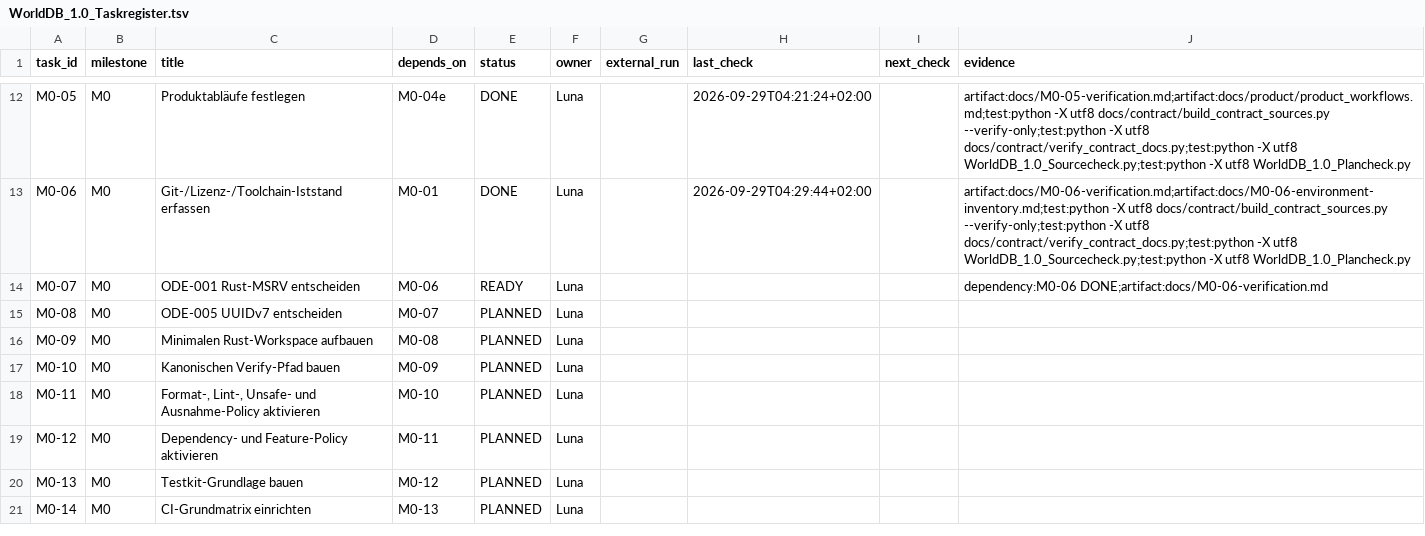
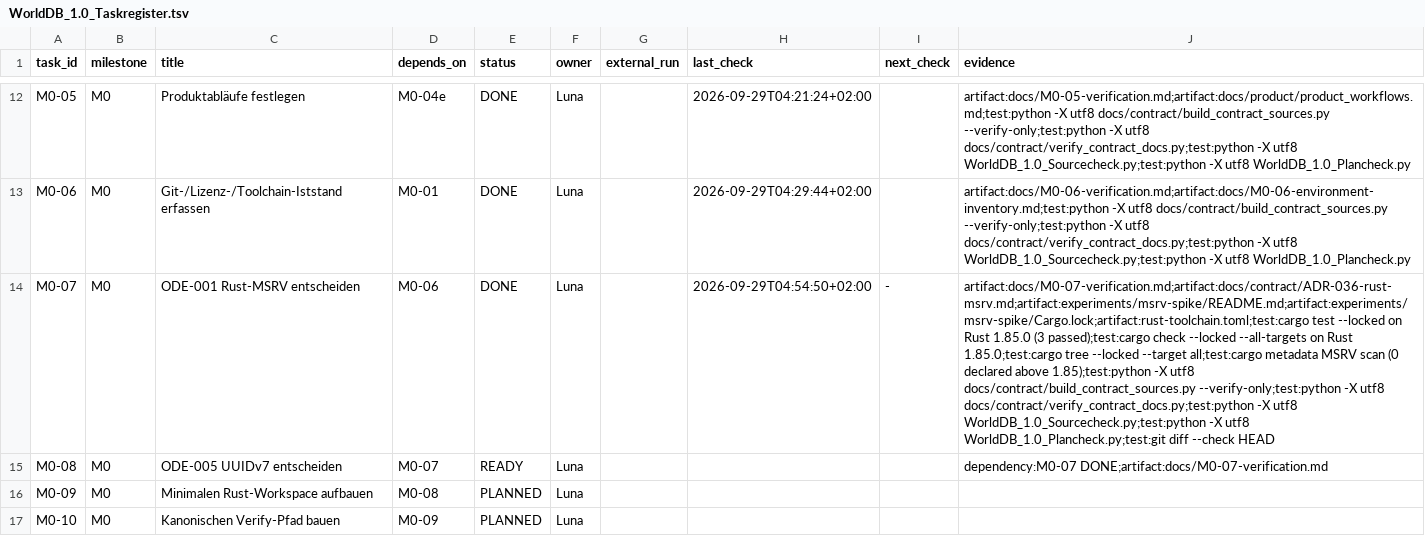
Before and after one commit to klarck36/WorldDB, a TSV file: WorldDB_1.0_Taskregister.tsv, drawn as a sheet; only a part is shown, gaps mark what is left out; the shorter side is filled out with more unchanged rows; the diff names each change by its address in the sheet, - before the commit and + after, or states it on an @@ line.

Commit message:
chore: close WorldDB M0-07

```diff
--- a/WorldDB_1.0_Taskregister.tsv
+++ b/WorldDB_1.0_Taskregister.tsv
-E14 (status): READY
+E14 (status): DONE
-H14 (last_check): (empty)
+H14 (last_check): 2026-09-29T04:54:50+02:00
-I14 (next_check): (empty)
+I14 (next_check): -
-J14 (evidence): dependency:M0-06 DONE;artifact:docs/M0-06-verification.md
+J14 (evidence): artifact:docs/M0-07-verification.md;artifact:docs/contract/ADR-036-rust-msrv.md;artifact:experiments/msrv-spike/README.md;artifact:experiments/msrv-spike/Cargo.lock;artifact:rust-toolchain.toml;test:cargo test --locked on Rust 1.85.0 (3 passed);test:cargo check --locked --all-targets on Rust 1.85.0;test:cargo tree --locked --target all;test:cargo metadata MSRV scan (0 declared above 1.85);test:python -X utf8 docs/contract/build_contract_sources.py --verify-only;test:python -X utf8 docs/contract/verify_contract_docs.py;test:python -X utf8 WorldDB_1.0_Sourcecheck.py;test:python -X utf8 WorldDB_1.0_Plancheck.py;test:git diff --check HEAD
-E15 (status): PLANNED
+E15 (status): READY
-J15 (evidence): (empty)
+J15 (evidence): dependency:M0-07 DONE;artifact:docs/M0-07-verification.md
```
Also changed, not shown: 3 other files.
